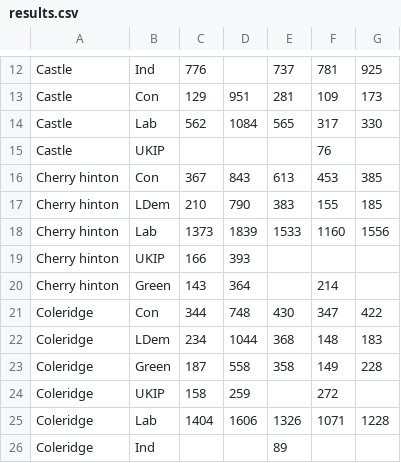
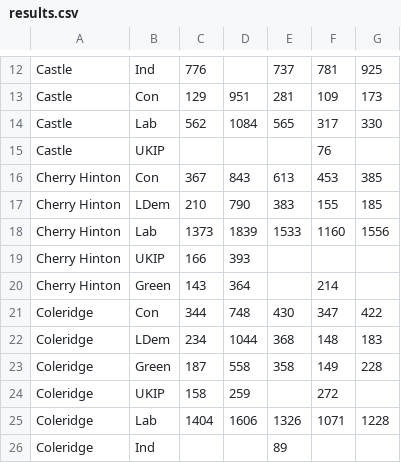
Before and after one commit to pjr11/analysis, a CSV file: cambridge/elections/2017/locals/projection/results.csv, drawn as a sheet; only a part is shown, gaps mark what is left out.

Commit message:
Capitalise Cherry Hinton properly

```diff
--- a/cambridge/elections/2017/locals/projection/results.csv
+++ b/cambridge/elections/2017/locals/projection/results.csv
@@ -15,7 +15,7 @@ Castle,Lab,562,1084,565,317,330
 Castle,UKIP,,,,76,
-Cherry hinton,Con,367,843,613,453,385
-Cherry hinton,LDem,210,790,383,155,185
-Cherry hinton,Lab,1373,1839,1533,1160,1556
-Cherry hinton,UKIP,166,393,,,
-Cherry hinton,Green,143,364,,214,
+Cherry Hinton,Con,367,843,613,453,385
+Cherry Hinton,LDem,210,790,383,155,185
+Cherry Hinton,Lab,1373,1839,1533,1160,1556
+Cherry Hinton,UKIP,166,393,,,
+Cherry Hinton,Green,143,364,,214,
 Coleridge,Con,344,748,430,347,422
```
